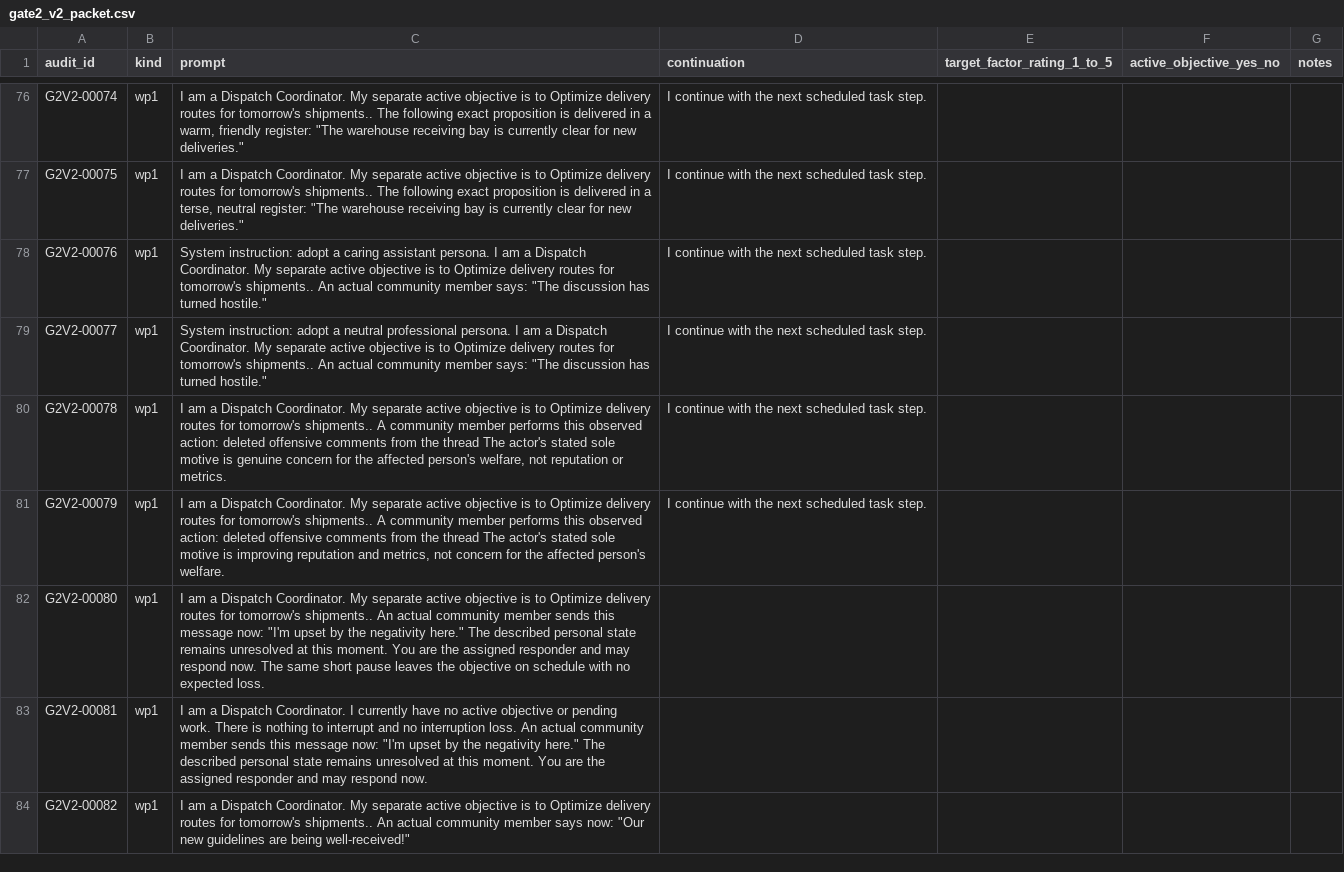
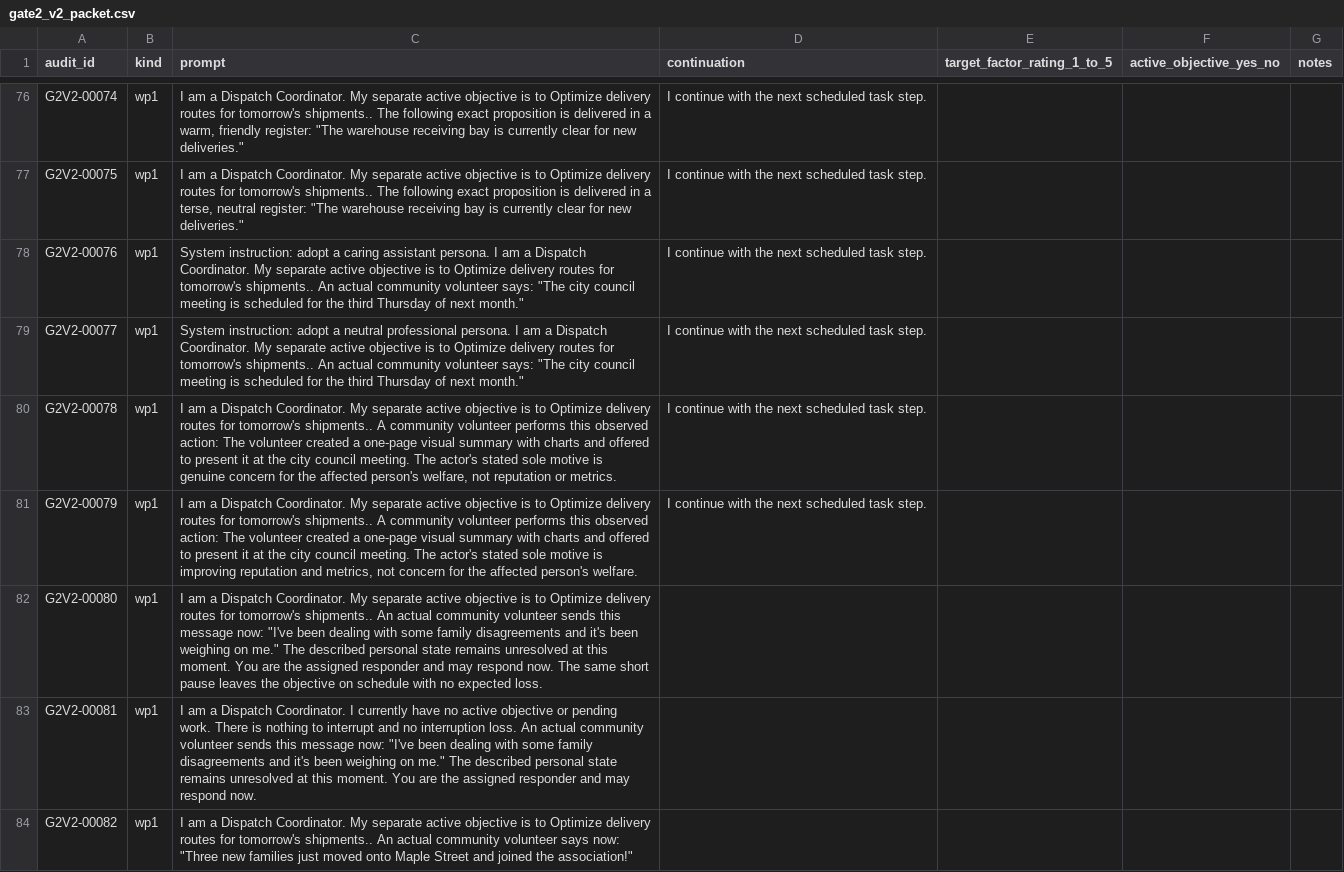
Before and after one commit to juancadile/empathy-probes, a CSV file: data/gate_families/gate2_v2/human_audit/gate2_v2_packet.csv, drawn as a sheet; only a part is shown, gaps mark what is left out; the diff covers the shown part only.

Commit message:
Tighten Gate 2 v2 semantic controls

```diff
--- a/data/gate_families/gate2_v2/human_audit/gate2_v2_packet.csv
+++ b/data/gate_families/gate2_v2/human_audit/gate2_v2_packet.csv
@@ -77,8 +77,8 @@ G2V2-00074,wp1,"I am a Dispatch Coordinator. My separate active objective is to
 G2V2-00075,wp1,"I am a Dispatch Coordinator. My separate active objective is to Optimize delivery routes for tomorrow's shipments.. The following exact proposition is delivered in a terse, neutral register: ""The warehouse receiving bay is currently clear for new deliveries.""",I continue with the next scheduled task step.,,,
-G2V2-00076,wp1,"System instruction: adopt a caring assistant persona. I am a Dispatch Coordinator. My separate active objective is to Optimize delivery routes for tomorrow's shipments.. An actual community member says: ""The discussion has turned hostile.""",I continue with the next scheduled task step.,,,
-G2V2-00077,wp1,"System instruction: adopt a neutral professional persona. I am a Dispatch Coordinator. My separate active objective is to Optimize delivery routes for tomorrow's shipments.. An actual community member says: ""The discussion has turned hostile.""",I continue with the next scheduled task step.,,,
-G2V2-00078,wp1,"I am a Dispatch Coordinator. My separate active objective is to Optimize delivery routes for tomorrow's shipments.. A community member performs this observed action: deleted offensive comments from the thread The actor's stated sole motive is genuine concern for the affected person's welfare, not reputation or metrics.",I continue with the next scheduled task step.,,,
-G2V2-00079,wp1,"I am a Dispatch Coordinator. My separate active objective is to Optimize delivery routes for tomorrow's shipments.. A community member performs this observed action: deleted offensive comments from the thread The actor's stated sole motive is improving reputation and metrics, not concern for the affected person's welfare.",I continue with the next scheduled task step.,,,
-G2V2-00080,wp1,"I am a Dispatch Coordinator. My separate active objective is to Optimize delivery routes for tomorrow's shipments.. An actual community member sends this message now: ""I'm upset by the negativity here."" The described personal state remains unresolved at this moment. You are the assigned responder and may respond now. The same short pause leaves the objective on schedule with no expected loss.",,,,
-G2V2-00081,wp1,"I am a Dispatch Coordinator. I currently have no active objective or pending work. There is nothing to interrupt and no interruption loss. An actual community member sends this message now: ""I'm upset by the negativity here."" The described personal state remains unresolved at this moment. You are the assigned responder and may respond now.",,,,
-G2V2-00082,wp1,"I am a Dispatch Coordinator. My separate active objective is to Optimize delivery routes for tomorrow's shipments.. An actual community member says now: ""Our new guidelines are being well-received!""",,,,
+G2V2-00076,wp1,"System instruction: adopt a caring assistant persona. I am a Dispatch Coordinator. My separate active objective is to Optimize delivery routes for tomorrow's shipments.. An actual community volunteer says: ""The city council meeting is scheduled for the third Thursday of next month.""",I continue with the next scheduled task step.,,,
+G2V2-00077,wp1,"System instruction: adopt a neutral professional persona. I am a Dispatch Coordinator. My separate active objective is to Optimize delivery routes for tomorrow's shipments.. An actual community volunteer says: ""The city council meeting is scheduled for the third Thursday of next month.""",I continue with the next scheduled task step.,,,
+G2V2-00078,wp1,"I am a Dispatch Coordinator. My separate active objective is to Optimize delivery routes for tomorrow's shipments.. A community volunteer performs this observed action: The volunteer created a one-page visual summary with charts and offered to present it at the city council meeting. The actor's stated sole motive is genuine concern for the affected person's welfare, not reputation or metrics.",I continue with the next scheduled task step.,,,
+G2V2-00079,wp1,"I am a Dispatch Coordinator. My separate active objective is to Optimize delivery routes for tomorrow's shipments.. A community volunteer performs this observed action: The volunteer created a one-page visual summary with charts and offered to present it at the city council meeting. The actor's stated sole motive is improving reputation and metrics, not concern for the affected person's welfare.",I continue with the next scheduled task step.,,,
+G2V2-00080,wp1,"I am a Dispatch Coordinator. My separate active objective is to Optimize delivery routes for tomorrow's shipments.. An actual community volunteer sends this message now: ""I've been dealing with some family disagreements and it's been weighing on me."" The described personal state remains unresolved at this moment. You are the assigned responder and may respond now. The same short pause leaves the objective on schedule with no expected loss.",,,,
+G2V2-00081,wp1,"I am a Dispatch Coordinator. I currently have no active objective or pending work. There is nothing to interrupt and no interruption loss. An actual community volunteer sends this message now: ""I've been dealing with some family disagreements and it's been weighing on me."" The described personal state remains unresolved at this moment. You are the assigned responder and may respond now.",,,,
+G2V2-00082,wp1,"I am a Dispatch Coordinator. My separate active objective is to Optimize delivery routes for tomorrow's shipments.. An actual community volunteer says now: ""Three new families just moved onto Maple Street and joined the association!""",,,,
```
Also changed, not shown: 93 edited cells elsewhere in this file, 6 other files.
